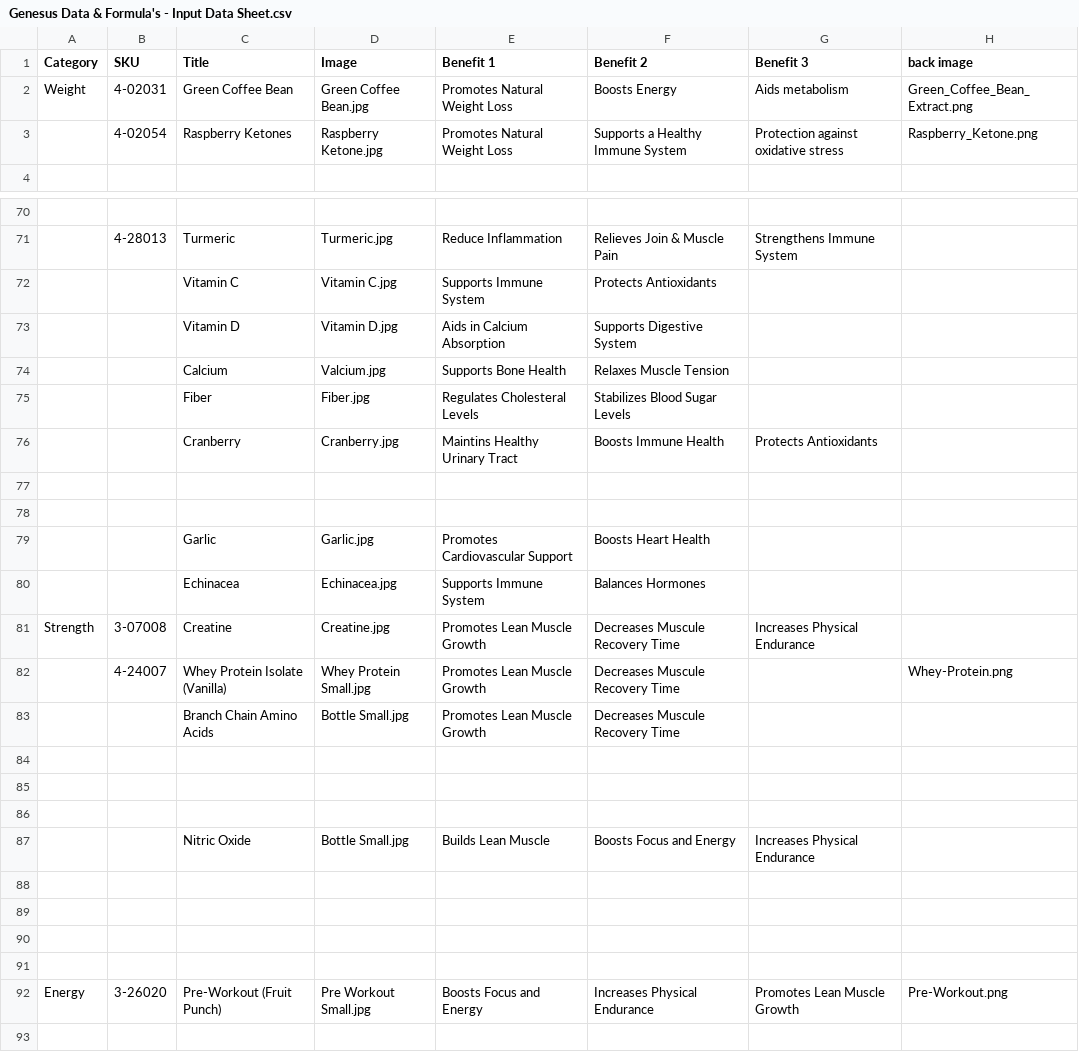
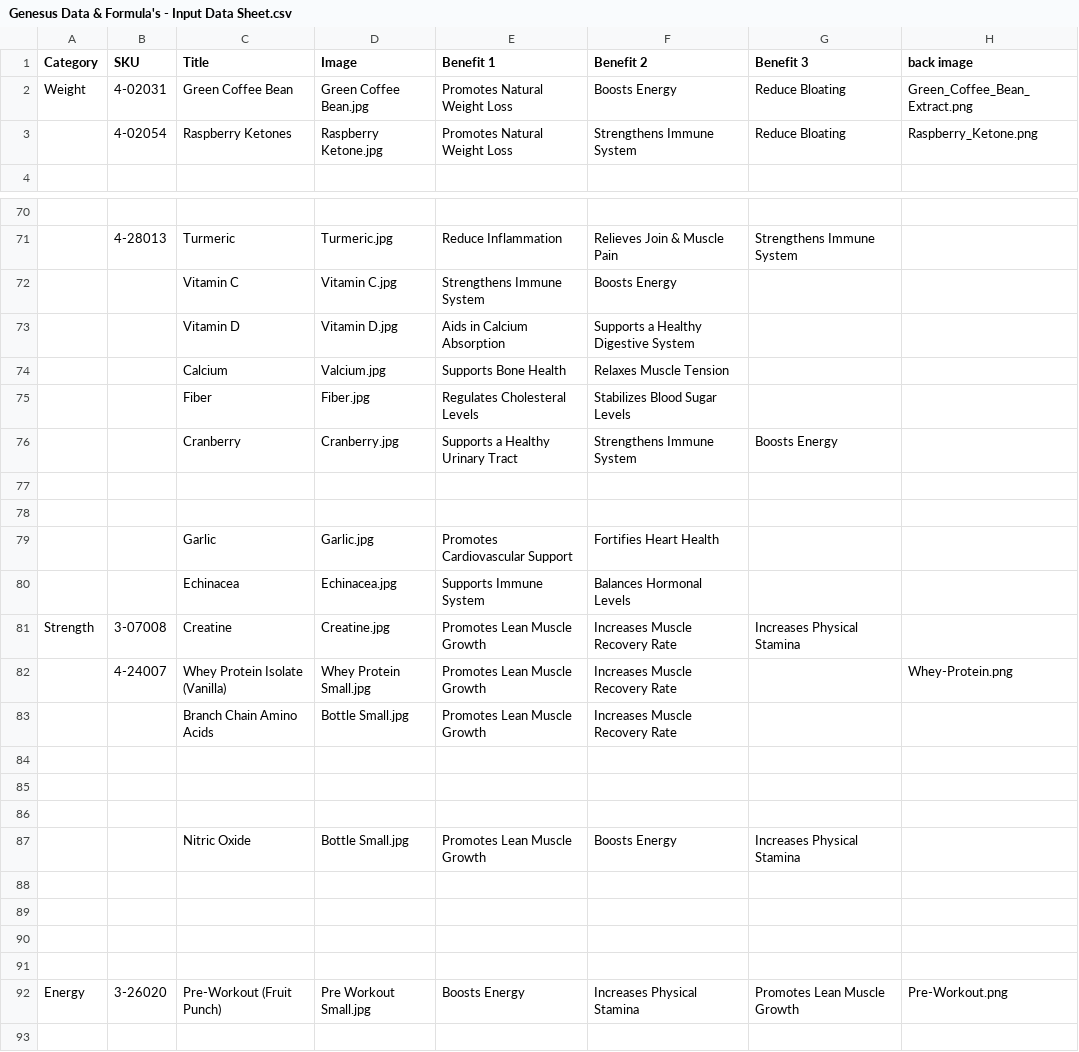
Before and after one commit to amatthi/Genesus, a CSV file: storage/csv/Genesus Data & Formula's - Input Data Sheet.csv, drawn as a sheet; only a part is shown, gaps mark what is left out; the diff covers the shown part only; the diff names each change by its address in the sheet, - before the commit and + after, or states it on an @@ line.

```diff
--- a/storage/csv/Genesus Data & Formula's - Input Data Sheet.csv
+++ b/storage/csv/Genesus Data & Formula's - Input Data Sheet.csv
-G2 (Benefit 3): Aids metabolism
+G2 (Benefit 3): Reduce Bloating
-F3 (Benefit 2): Supports a Healthy Immune System
+F3 (Benefit 2): Strengthens Immune System
-G3 (Benefit 3): Protection against oxidative stress
+G3 (Benefit 3): Reduce Bloating
-E72 (Benefit 1): Supports Immune System
+E72 (Benefit 1): Strengthens Immune System
-F72 (Benefit 2): Protects Antioxidants
+F72 (Benefit 2): Boosts Energy
-F73 (Benefit 2): Supports Digestive System
+F73 (Benefit 2): Supports a Healthy Digestive System
-E76 (Benefit 1): Maintins Healthy Urinary Tract
+E76 (Benefit 1): Supports a Healthy Urinary Tract
-F76 (Benefit 2): Boosts Immune Health
+F76 (Benefit 2): Strengthens Immune System
-G76 (Benefit 3): Protects Antioxidants
+G76 (Benefit 3): Boosts Energy
-F79 (Benefit 2): Boosts Heart Health
+F79 (Benefit 2): Fortifies Heart Health
-F80 (Benefit 2): Balances Hormones
+F80 (Benefit 2): Balances Hormonal Levels
-F81:F83 (Benefit 2): Decreases Muscule Recovery Time
+F81:F83 (Benefit 2): Increases Muscle Recovery Rate
-G81 (Benefit 3): Increases Physical Endurance
+G81 (Benefit 3): Increases Physical Stamina
-E87 (Benefit 1): Builds Lean Muscle
+E87 (Benefit 1): Promotes Lean Muscle Growth
-F87 (Benefit 2): Boosts Focus and Energy
+F87 (Benefit 2): Boosts Energy
-G87 (Benefit 3): Increases Physical Endurance
+G87 (Benefit 3): Increases Physical Stamina
-E92 (Benefit 1): Boosts Focus and Energy
+E92 (Benefit 1): Boosts Energy
-F92 (Benefit 2): Increases Physical Endurance
+F92 (Benefit 2): Increases Physical Stamina
```
Also changed, not shown: 13 edited cells elsewhere in this file, 11 other files.
